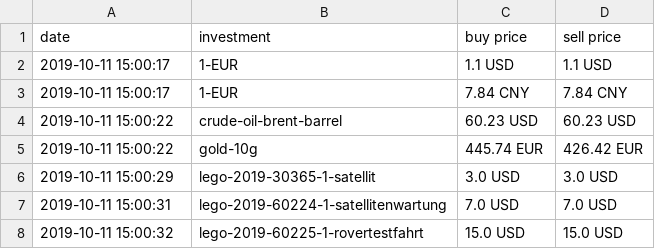
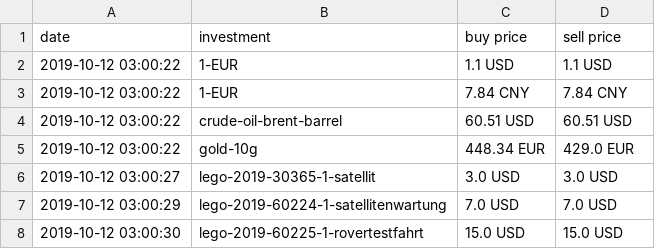
Before and after one commit to ooz/zeitgeist, a CSV file: investments.csv, drawn as a sheet.

```diff
--- a/investments.csv
+++ b/investments.csv
@@ -1,8 +1,8 @@
 date, investment, buy price, sell price
-2019-10-11 15:00:17, 1-EUR, 1.1 USD, 1.1 USD
-2019-10-11 15:00:17, 1-EUR, 7.84 CNY, 7.84 CNY
-2019-10-11 15:00:22, crude-oil-brent-barrel, 60.23 USD, 60.23 USD
-2019-10-11 15:00:22, gold-10g, 445.74 EUR, 426.42 EUR
-2019-10-11 15:00:29, lego-2019-30365-1-satellit, 3.0 USD, 3.0 USD
-2019-10-11 15:00:31, lego-2019-60224-1-satellitenwartung, 7.0 USD, 7.0 USD
-2019-10-11 15:00:32, lego-2019-60225-1-rovertestfahrt, 15.0 USD, 15.0 USD
+2019-10-12 03:00:22, 1-EUR, 1.1 USD, 1.1 USD
+2019-10-12 03:00:22, 1-EUR, 7.84 CNY, 7.84 CNY
+2019-10-12 03:00:22, crude-oil-brent-barrel, 60.51 USD, 60.51 USD
+2019-10-12 03:00:22, gold-10g, 448.34 EUR, 429.0 EUR
+2019-10-12 03:00:27, lego-2019-30365-1-satellit, 3.0 USD, 3.0 USD
+2019-10-12 03:00:29, lego-2019-60224-1-satellitenwartung, 7.0 USD, 7.0 USD
+2019-10-12 03:00:30, lego-2019-60225-1-rovertestfahrt, 15.0 USD, 15.0 USD
```
Also changed, not shown: 1 other file.
